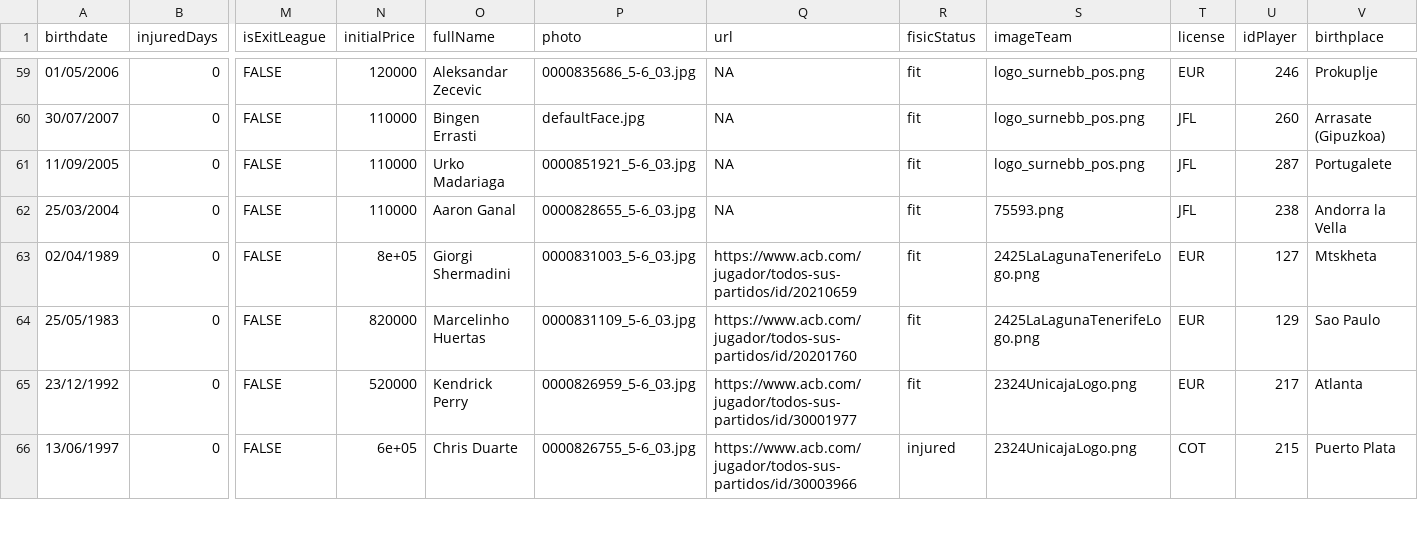
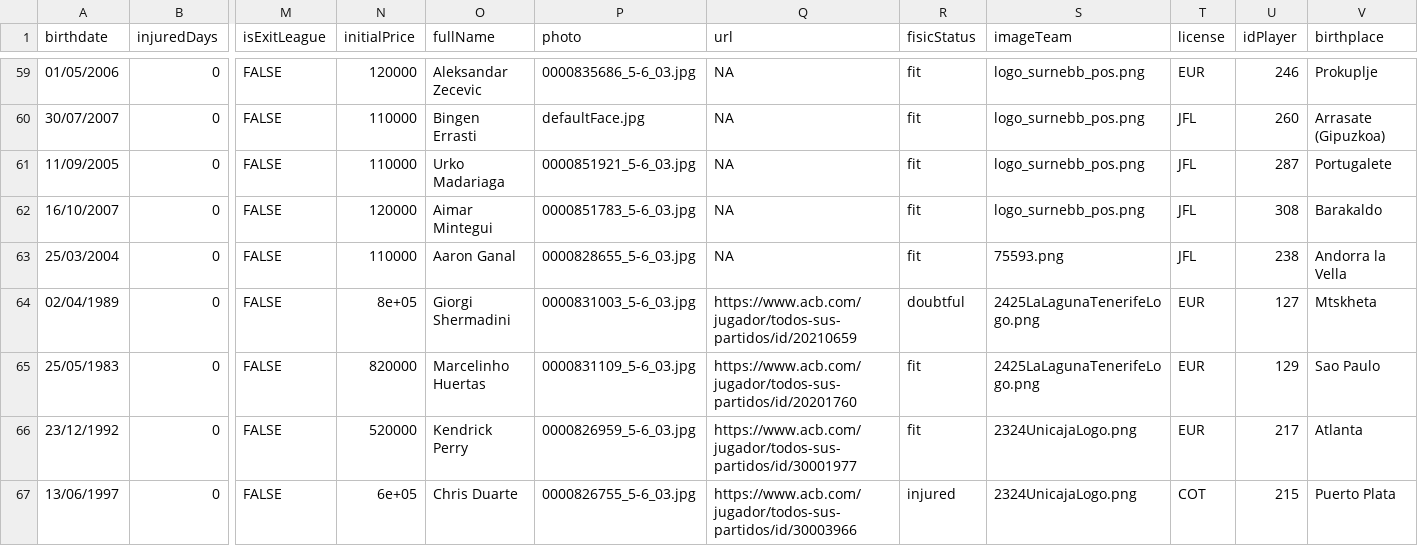
Before and after one commit to IvoVillanueva/DATOS-JUGADORES-SUPERMANAGER-2025_26, a CSV file: data/supermanager_juagadores_2026.csv, drawn as a sheet; only a part is shown, gaps mark what is left out; addresses are those after the commit; rows hold the shown columns only; the diff covers the shown part only; the diff names each change by its address in the sheet, - before the commit and + after, or states it on an @@ line.

```diff
--- a/data/supermanager_juagadores_2026.csv
+++ b/data/supermanager_juagadores_2026.csv
+row 62: 16/10/2007 | 0 | FALSE | 120000 | Aimar Mintegui | 0000851783_5-6_03.jpg | NA | fit | logo_surnebb_pos.png | JFL | 308 | Barakaldo
-R64 (fisicStatus): fit
+R64 (fisicStatus): doubtful
```
Also changed, not shown: 1 added row, 1 removed row and 21 edited cells elsewhere in this file, 1 other file.
